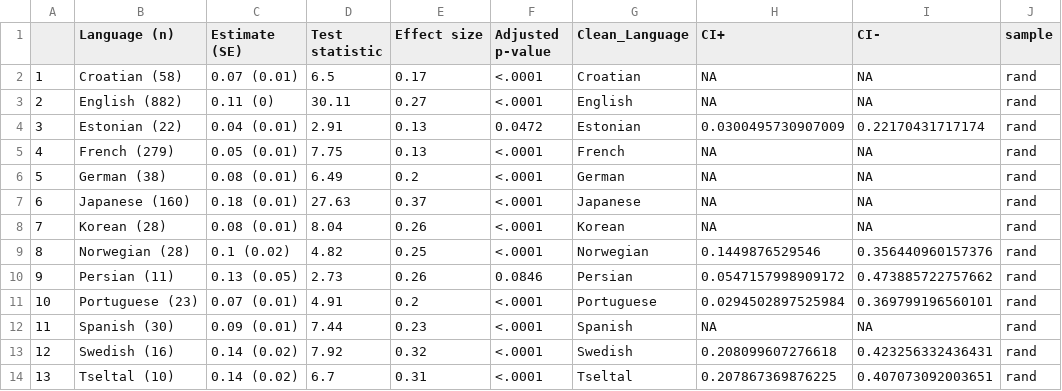
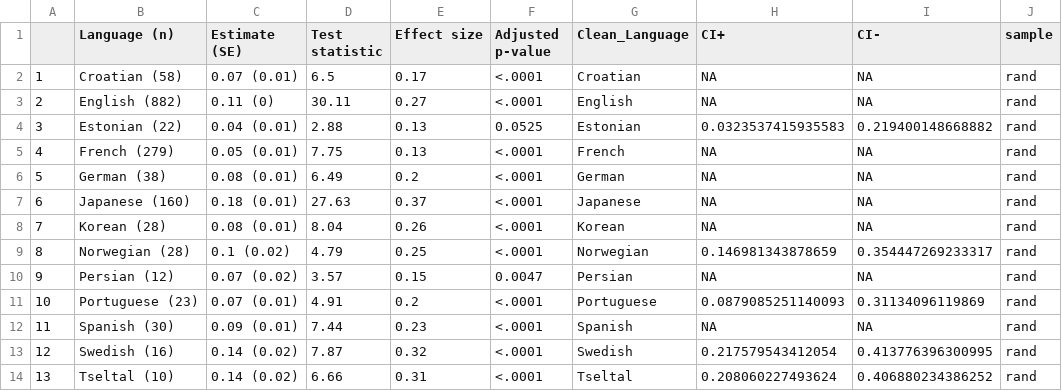
Before and after one commit to selmling/Natural-Statistics-Cross-linguistic-Public-Repo, a CSV file: data/rand_swu_stats.csv, drawn as a sheet; only a part is shown; the diff names each change by its address in the sheet, - before the commit and + after, or states it on an @@ line.

```diff
--- a/data/rand_swu_stats.csv
+++ b/data/rand_swu_stats.csv
-D4 (Test statistic): 2.91
+D4 (Test statistic): 2.88
-F4 (Adjusted p-value): 0.0472
+F4 (Adjusted p-value): 0.0525
-H4 (CI+): 0.0300495730907009
+H4 (CI+): 0.0323537415935583
-I4 (CI-): 0.22170431717174
+I4 (CI-): 0.219400148668882
-D9 (Test statistic): 4.82
+D9 (Test statistic): 4.79
-H9 (CI+): 0.1449876529546
+H9 (CI+): 0.146981343878659
-I9 (CI-): 0.356440960157376
+I9 (CI-): 0.354447269233317
-B10 (Language (n)): Persian (11)
+B10 (Language (n)): Persian (12)
-C10 (Estimate (SE)): 0.13 (0.05)
+C10 (Estimate (SE)): 0.07 (0.02)
-D10 (Test statistic): 2.73
+D10 (Test statistic): 3.57
-E10 (Effect size): 0.26
+E10 (Effect size): 0.15
-F10 (Adjusted p-value): 0.0846
+F10 (Adjusted p-value): 0.0047
-H10 (CI+): 0.0547157998909172
+H10 (CI+): NA
-I10 (CI-): 0.473885722757662
+I10 (CI-): NA
-H11 (CI+): 0.0294502897525984
+H11 (CI+): 0.0879085251140093
-I11 (CI-): 0.369799196560101
+I11 (CI-): 0.31134096119869
-D13 (Test statistic): 7.92
+D13 (Test statistic): 7.87
-H13 (CI+): 0.208099607276618
+H13 (CI+): 0.217579543412054
-I13 (CI-): 0.423256332436431
+I13 (CI-): 0.413776396300995
-D14 (Test statistic): 6.7
+D14 (Test statistic): 6.66
-H14 (CI+): 0.207867369876225
+H14 (CI+): 0.208060227493624
-I14 (CI-): 0.407073092003651
+I14 (CI-): 0.406880234386252
```
Also changed, not shown: data/rand_lexdiv_signtest.csv, data/rand_lexdiv_stats.csv, 13 other files.
